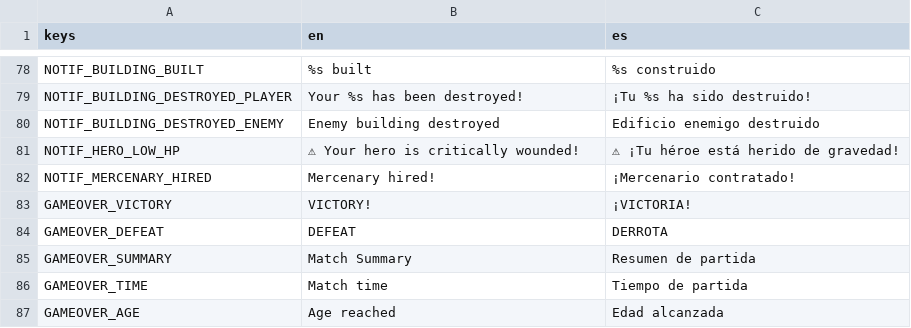
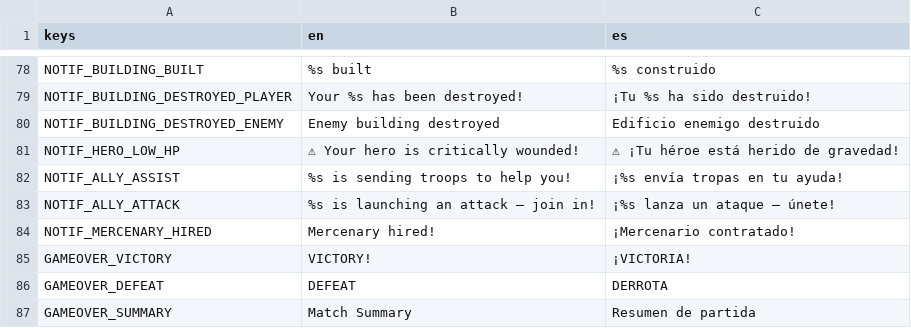
Before and after one commit to enrimr/rts-game-godot, a CSV file: project/assets/translations/translations.csv, drawn as a sheet; only a part is shown, gaps mark what is left out; the shorter side is filled out with more unchanged rows.

```diff
--- a/project/assets/translations/translations.csv
+++ b/project/assets/translations/translations.csv
@@ -81,2 +81,4 @@ NOTIF_BUILDING_DESTROYED_ENEMY,Enemy building destroyed,Edificio enemigo destrui
 NOTIF_HERO_LOW_HP,⚠ Your hero is critically wounded!,⚠ ¡Tu héroe está herido de gravedad!
+NOTIF_ALLY_ASSIST,%s is sending troops to help you!,¡%s envía tropas en tu ayuda!
+NOTIF_ALLY_ATTACK,%s is launching an attack — join in!,¡%s lanza un ataque — únete!
 NOTIF_MERCENARY_HIRED,Mercenary hired!,¡Mercenario contratado!
```
Also changed, not shown: 8 other files.
